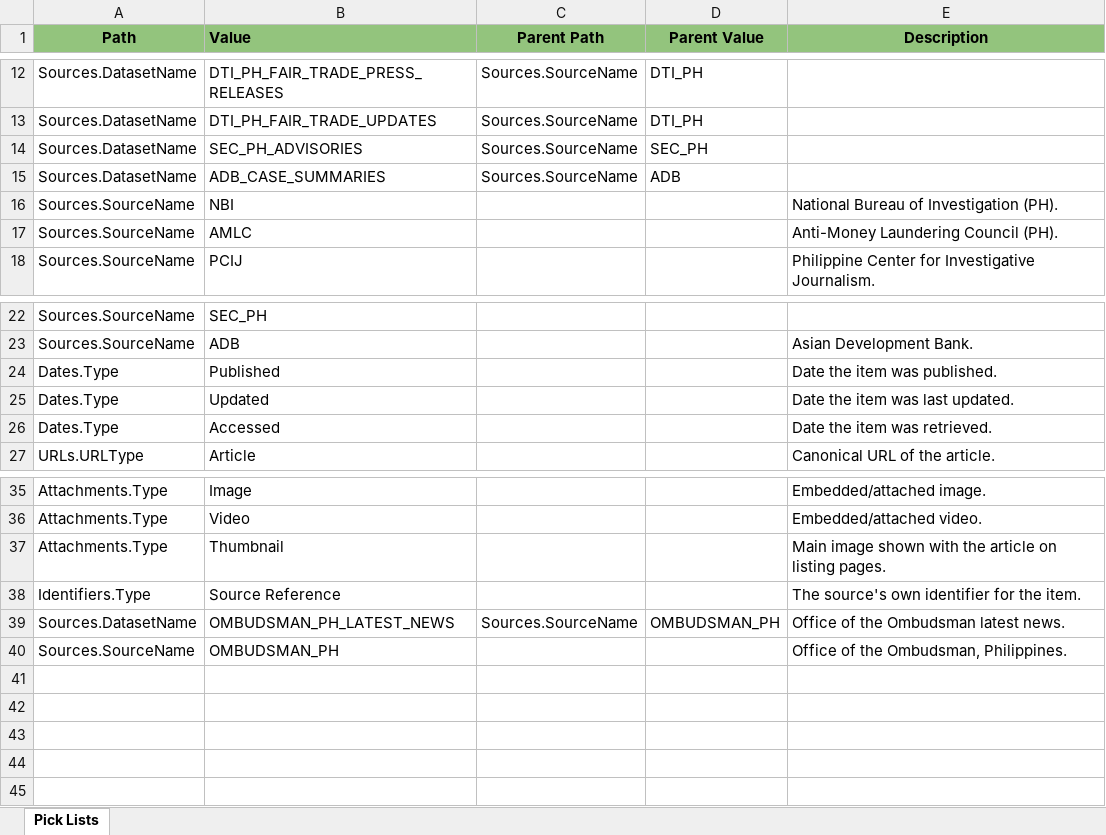
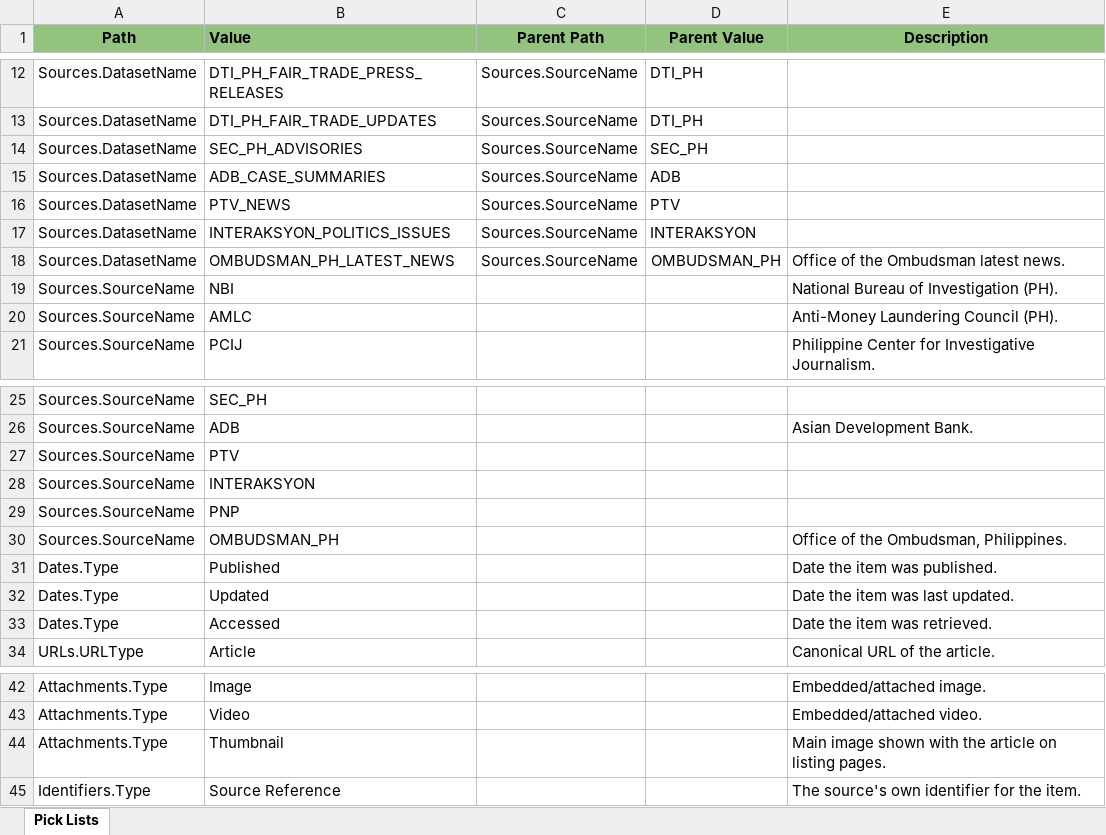
Before and after one commit to VinnoVigilance/python-components, an Excel workbook: data/rules/mediaPickLists.xlsx, sheet Pick Lists, drawn as a sheet; only a part is shown, gaps mark what is left out; values as stored, in another font and other column widths than the file's, no borders; the diff names each change by its address in the sheet, - before the commit and + after, or states it on an @@ line.

```diff
--- a/data/rules/mediaPickLists.xlsx (sheet Pick Lists)
+++ b/data/rules/mediaPickLists.xlsx (sheet Pick Lists)
+row 16: Sources.DatasetName | PTV_NEWS | Sources.SourceName | PTV
+row 17: Sources.DatasetName | INTERAKSYON_POLITICS_ISSUES | Sources.SourceName | INTERAKSYON
@@ row 39 moved to row 18: Sources.DatasetName @@
+row 27: Sources.SourceName | PTV
+row 28: Sources.SourceName | INTERAKSYON
+row 29: Sources.SourceName | PNP
@@ row 40 moved to row 30: Sources.SourceName @@
```
Also changed, not shown: data/rules/mediaMapping.xlsx, data/rules/mediaPreNormalization.xlsx, 5 other files.
